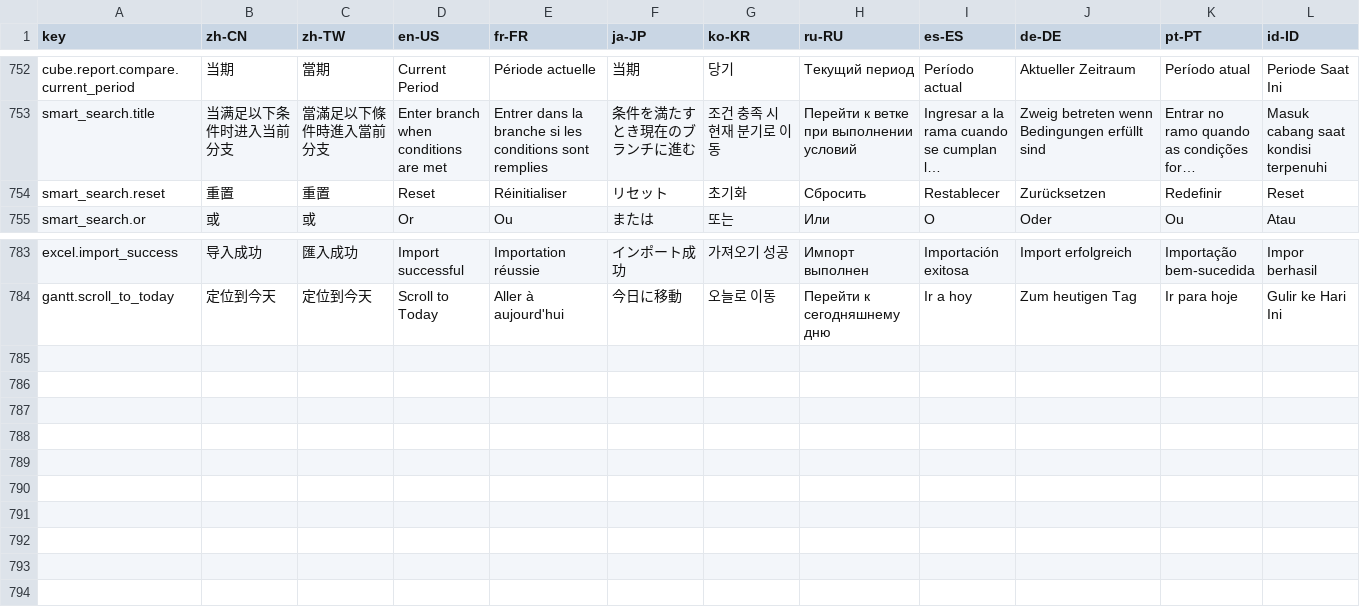
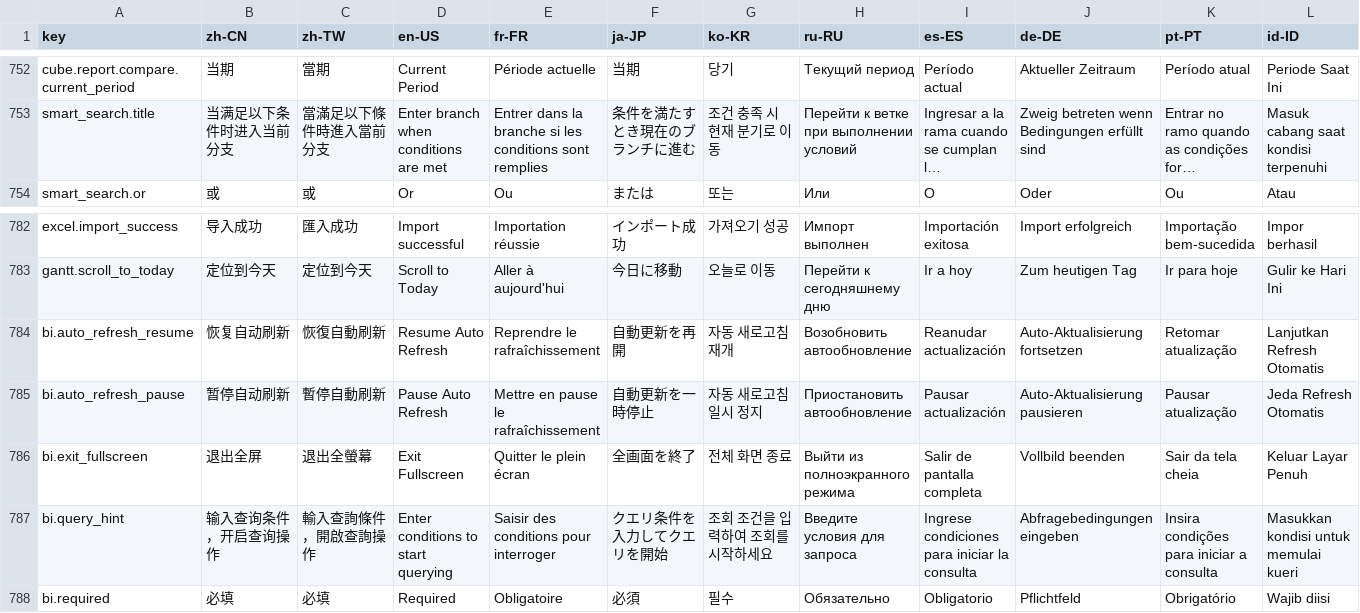
Before and after one commit to erupts/erupt-web, a CSV file: src/erupt.i18n.csv, drawn as a sheet; only a part is shown, gaps mark what is left out; long unchanged cells end in …; removed rows and columns are numbered as before the commit, all else as after; rows hold the shown columns only; the diff names each change by its address in the sheet, - before the commit and + after, or states it on an @@ line.

Commit message:
feat: replace hardcoded BI component strings with i18n translations
- Updated tooltips, error messages, and placeholders in BI Skeleton and Smart Search components to use i18n support.
- Included new translation keys in i18n files for improved localization.
- Enhanced interactive elements with multilingual capabilities.

```diff
--- a/src/erupt.i18n.csv
+++ b/src/erupt.i18n.csv
-row 754: smart_search.reset | 重置 | 重置 | Reset | Réinitialiser | リセット | 초기화 | Сбросить | Restablecer | Zurücksetzen | Redefinir | Reset
+row 784: bi.auto_refresh_resume | 恢复自动刷新 | 恢復自動刷新 | Resume Auto Refresh | Reprendre le rafraîchissement | 自動更新を再開 | 자동 새로고침 재개 | Возобновить автообновление | Reanudar actualización | Auto-Aktualisierung fortsetzen | Retomar atualização | Lanjutkan Refresh Otomatis
+row 785: bi.auto_refresh_pause | 暂停自动刷新 | 暫停自動刷新 | Pause Auto Refresh | Mettre en pause le rafraîchissement | 自動更新を一時停止 | 자동 새로고침 일시 정지 | Приостановить автообновление | Pausar actualización | Auto-Aktualisierung pausieren | Pausar atualização | Jeda Refresh Otomatis
+row 786: bi.exit_fullscreen | 退出全屏 | 退出全螢幕 | Exit Fullscreen | Quitter le plein écran | 全画面を終了 | 전체 화면 종료 | Выйти из полноэкранного режима | Salir de pantalla completa | Vollbild beenden | Sair da tela cheia | Keluar Layar Penuh
+row 787: bi.query_hint | 输入查询条件，开启查询操作 | 輸入查詢條件，開啟查詢操作 | Enter conditions to start querying | Saisir des conditions pour interroger | クエリ条件を入力してクエリを開始 | 조회 조건을 입력하여 조회를 시작하세요 | Введите условия для запроса | Ingrese condiciones para iniciar la consulta | Abfragebedingungen eingeben | Insira condições para iniciar a consulta | Masukkan kondisi untuk memulai kueri
+row 788: bi.required | 必填 | 必填 | Required | Obligatoire | 必須 | 필수 | Обязательно | Obligatorio | Pflichtfeld | Obrigatório | Wajib diisi
```
Also changed, not shown: 3 other files.
